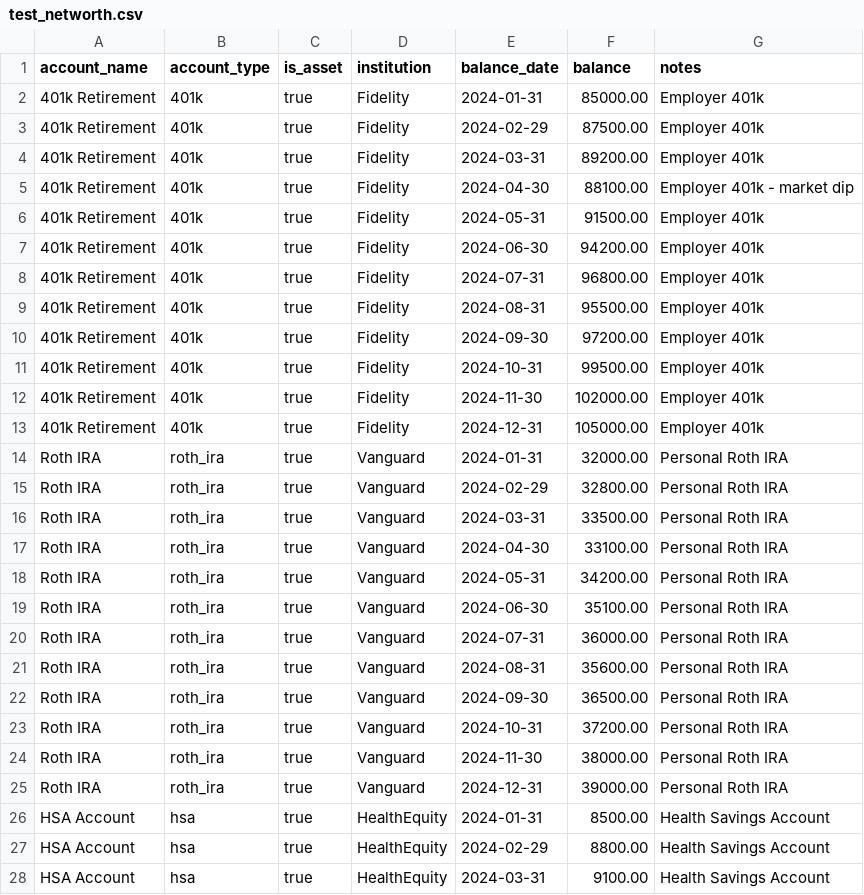
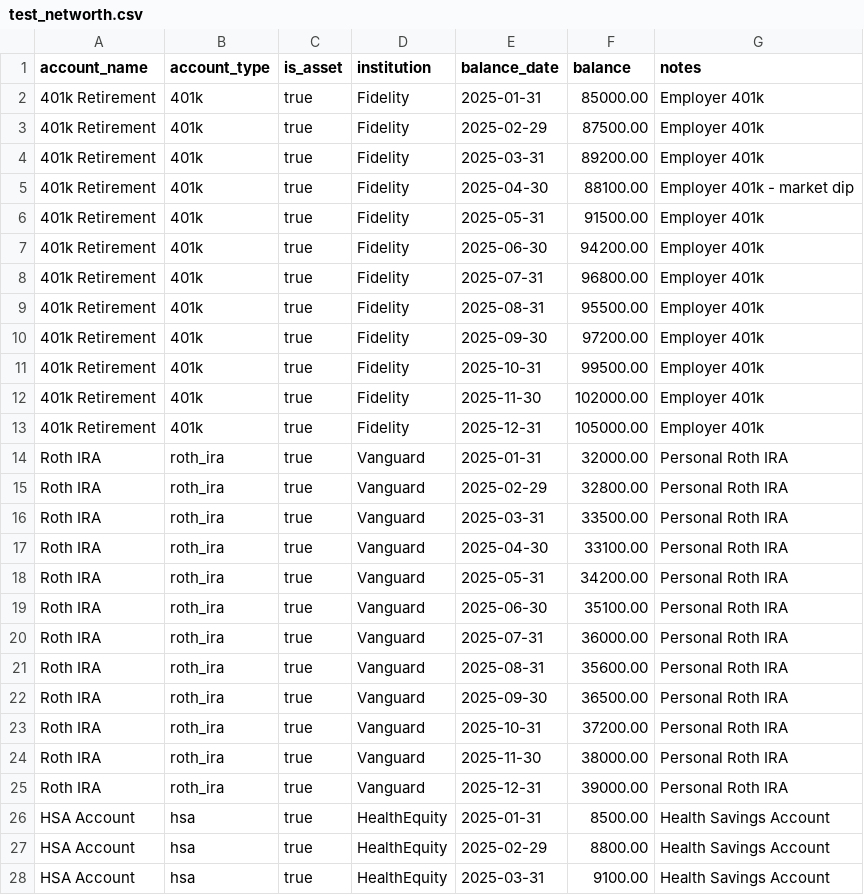
Before and after one commit to SimulatorK/MoneyFlow, a CSV file: data/test_networth.csv, drawn as a sheet; only a part is shown; the diff covers the shown part only.

```diff
--- a/data/test_networth.csv
+++ b/data/test_networth.csv
@@ -1,28 +1,28 @@
 account_name,account_type,is_asset,institution,balance_date,balance,notes
-401k Retirement,401k,true,Fidelity,2024-01-31,85000.00,Employer 401k
-401k Retirement,401k,true,Fidelity,2024-02-29,87500.00,Employer 401k
-401k Retirement,401k,true,Fidelity,2024-03-31,89200.00,Employer 401k
-401k Retirement,401k,true,Fidelity,2024-04-30,88100.00,Employer 401k - market dip
-401k Retirement,401k,true,Fidelity,2024-05-31,91500.00,Employer 401k
-401k Retirement,401k,true,Fidelity,2024-06-30,94200.00,Employer 401k
-401k Retirement,401k,true,Fidelity,2024-07-31,96800.00,Employer 401k
-401k Retirement,401k,true,Fidelity,2024-08-31,95500.00,Employer 401k
-401k Retirement,401k,true,Fidelity,2024-09-30,97200.00,Employer 401k
-401k Retirement,401k,true,Fidelity,2024-10-31,99500.00,Employer 401k
-401k Retirement,401k,true,Fidelity,2024-11-30,102000.00,Employer 401k
-401k Retirement,401k,true,Fidelity,2024-12-31,105000.00,Employer 401k
-Roth IRA,roth_ira,true,Vanguard,2024-01-31,32000.00,Personal Roth IRA
-Roth IRA,roth_ira,true,Vanguard,2024-02-29,32800.00,Personal Roth IRA
-Roth IRA,roth_ira,true,Vanguard,2024-03-31,33500.00,Personal Roth IRA
-Roth IRA,roth_ira,true,Vanguard,2024-04-30,33100.00,Personal Roth IRA
-Roth IRA,roth_ira,true,Vanguard,2024-05-31,34200.00,Personal Roth IRA
-Roth IRA,roth_ira,true,Vanguard,2024-06-30,35100.00,Personal Roth IRA
-Roth IRA,roth_ira,true,Vanguard,2024-07-31,36000.00,Personal Roth IRA
-Roth IRA,roth_ira,true,Vanguard,2024-08-31,35600.00,Personal Roth IRA
-Roth IRA,roth_ira,true,Vanguard,2024-09-30,36500.00,Personal Roth IRA
-Roth IRA,roth_ira,true,Vanguard,2024-10-31,37200.00,Personal Roth IRA
-Roth IRA,roth_ira,true,Vanguard,2024-11-30,38000.00,Personal Roth IRA
-Roth IRA,roth_ira,true,Vanguard,2024-12-31,39000.00,Personal Roth IRA
-HSA Account,hsa,true,HealthEquity,2024-01-31,8500.00,Health Savings Account
-HSA Account,hsa,true,HealthEquity,2024-02-29,8800.00,Health Savings Account
-HSA Account,hsa,true,HealthEquity,2024-03-31,9100.00,Health Savings Account
+401k Retirement,401k,true,Fidelity,2025-01-31,85000.00,Employer 401k
+401k Retirement,401k,true,Fidelity,2025-02-29,87500.00,Employer 401k
+401k Retirement,401k,true,Fidelity,2025-03-31,89200.00,Employer 401k
+401k Retirement,401k,true,Fidelity,2025-04-30,88100.00,Employer 401k - market dip
+401k Retirement,401k,true,Fidelity,2025-05-31,91500.00,Employer 401k
+401k Retirement,401k,true,Fidelity,2025-06-30,94200.00,Employer 401k
+401k Retirement,401k,true,Fidelity,2025-07-31,96800.00,Employer 401k
+401k Retirement,401k,true,Fidelity,2025-08-31,95500.00,Employer 401k
+401k Retirement,401k,true,Fidelity,2025-09-30,97200.00,Employer 401k
+401k Retirement,401k,true,Fidelity,2025-10-31,99500.00,Employer 401k
+401k Retirement,401k,true,Fidelity,2025-11-30,102000.00,Employer 401k
+401k Retirement,401k,true,Fidelity,2025-12-31,105000.00,Employer 401k
+Roth IRA,roth_ira,true,Vanguard,2025-01-31,32000.00,Personal Roth IRA
+Roth IRA,roth_ira,true,Vanguard,2025-02-29,32800.00,Personal Roth IRA
+Roth IRA,roth_ira,true,Vanguard,2025-03-31,33500.00,Personal Roth IRA
+Roth IRA,roth_ira,true,Vanguard,2025-04-30,33100.00,Personal Roth IRA
+Roth IRA,roth_ira,true,Vanguard,2025-05-31,34200.00,Personal Roth IRA
+Roth IRA,roth_ira,true,Vanguard,2025-06-30,35100.00,Personal Roth IRA
+Roth IRA,roth_ira,true,Vanguard,2025-07-31,36000.00,Personal Roth IRA
+Roth IRA,roth_ira,true,Vanguard,2025-08-31,35600.00,Personal Roth IRA
+Roth IRA,roth_ira,true,Vanguard,2025-09-30,36500.00,Personal Roth IRA
+Roth IRA,roth_ira,true,Vanguard,2025-10-31,37200.00,Personal Roth IRA
+Roth IRA,roth_ira,true,Vanguard,2025-11-30,38000.00,Personal Roth IRA
+Roth IRA,roth_ira,true,Vanguard,2025-12-31,39000.00,Personal Roth IRA
+HSA Account,hsa,true,HealthEquity,2025-01-31,8500.00,Health Savings Account
+HSA Account,hsa,true,HealthEquity,2025-02-29,8800.00,Health Savings Account
+HSA Account,hsa,true,HealthEquity,2025-03-31,9100.00,Health Savings Account
```
Also changed, not shown: 81 edited cells elsewhere in this file, data/test_budget.csv, data/test_expenses.csv, 4 other files.
